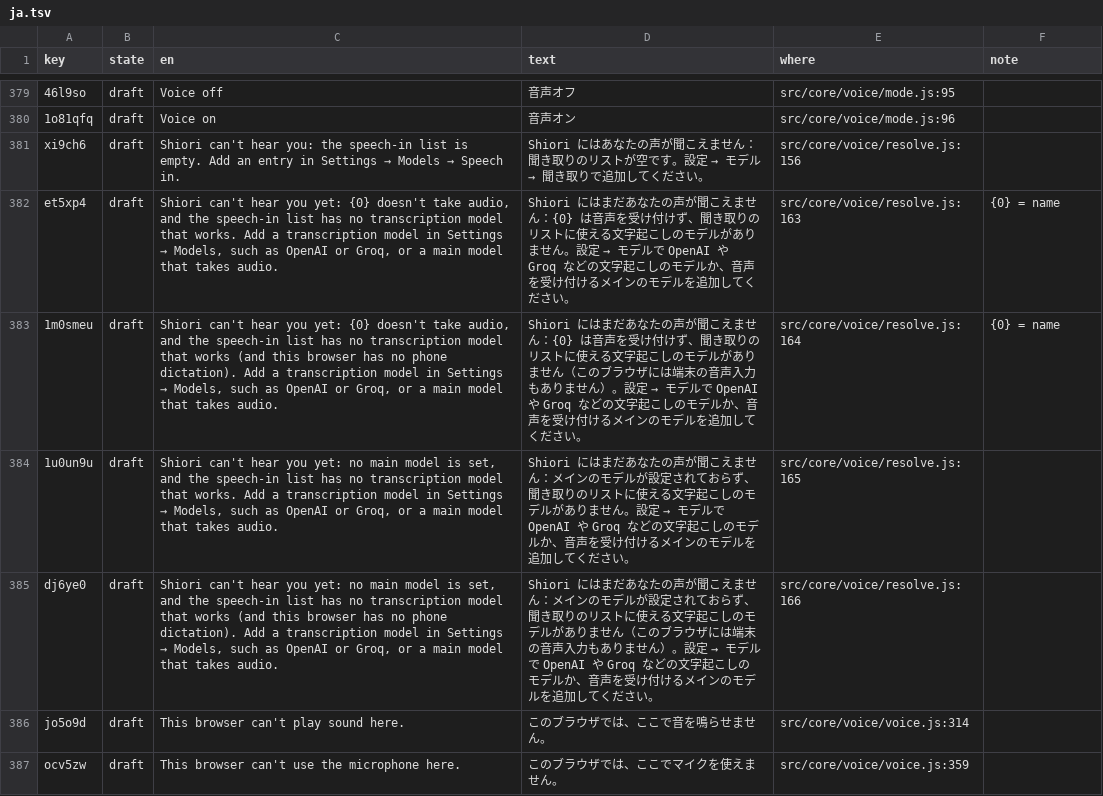
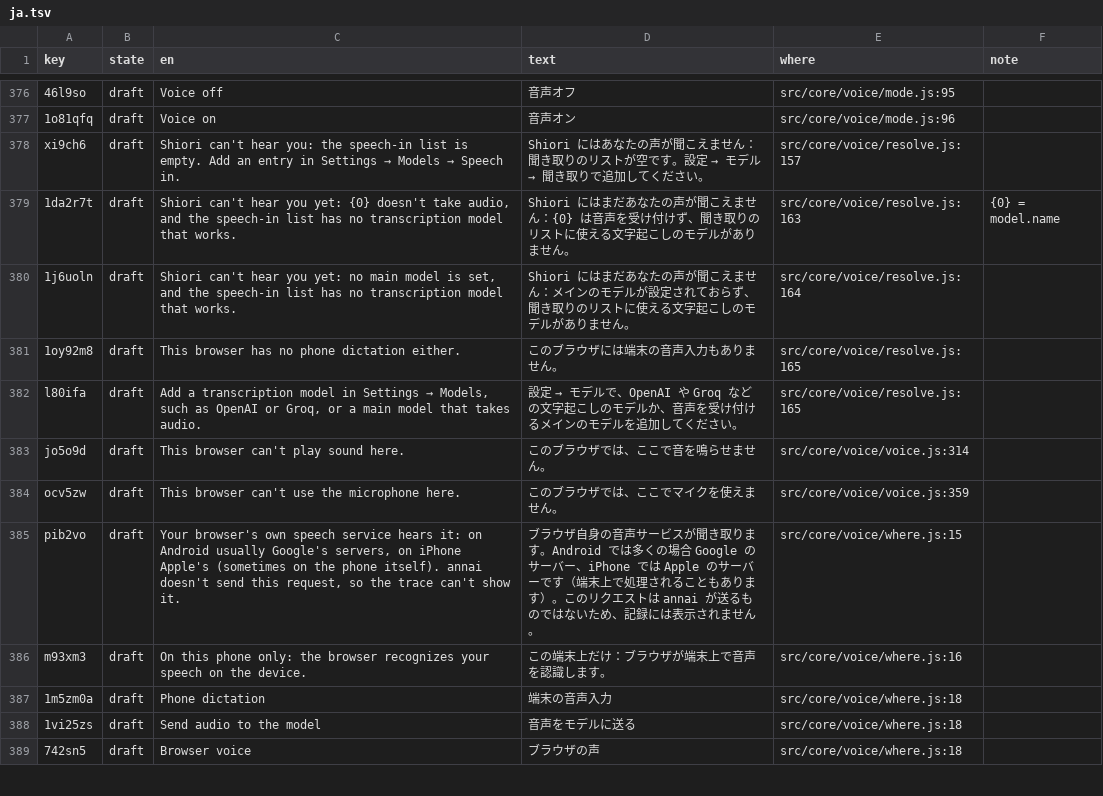
Before and after one commit to annai-guide/annai, a TSV file: l10n/ja.tsv, drawn as a sheet; only a part is shown, gaps mark what is left out; the shorter side is filled out with more unchanged rows; removed rows and columns are numbered as before the commit, all else as after; the diff covers the shown part only; the diff names each change by its address in the sheet, - before the commit and + after, or states it on an @@ line.

```diff
--- a/l10n/ja.tsv
+++ b/l10n/ja.tsv
-E378 (where): src/core/voice/resolve.js:156
+E378 (where): src/core/voice/resolve.js:157
-A379 (key): et5xp4
+A379 (key): 1da2r7t
@@ C379 (en): …that works. Add a transcription model in Settings → Models, such as OpenAI or Groq, or a main model that takes audio. → …that works. @@
@@ D379 (text): …ません。設定 → モデルで OpenAI や Groq などの文字起こしのモデルか、音声を受け付けるメインのモデルを追加してください。 → …ません。 @@
-F379 (note): {0} = name
+F379 (note): {0} = model.name
-row 383: 1m0smeu | draft | Shiori can't hear you yet: {0} doesn't take audio, and the speech-in list has no transcription model that works (and this browser has no phone dictation). Add a transcription model in Settings → Models, such as OpenAI or Groq, or a main model that takes audio. | Shiori にはまだあなたの声が聞こえません：{0} は音声を受け付けず、聞き取りのリストに使える文字起こしのモデルがありません（このブラウザには端末の音声入力もありません）。設定 → モデルで OpenAI や Groq などの文字起こしのモデルか、音声を受け付けるメインのモデルを追加してください。 | src/core/voice/resolve.js:164 | {0} = name
-A380 (key): 1u0un9u
+A380 (key): 1j6uoln
@@ C380 (en): …that works. Add a transcription model in Settings → Models, such as OpenAI or Groq, or a main model that takes audio. → …that works. @@
@@ D380 (text): …ません。設定 → モデルで OpenAI や Groq などの文字起こしのモデルか、音声を受け付けるメインのモデルを追加してください。 → …ません。 @@
-E380 (where): src/core/voice/resolve.js:165
+E380 (where): src/core/voice/resolve.js:164
-row 385: dj6ye0 | draft | Shiori can't hear you yet: no main model is set, and the speech-in list has no transcription model that works (and this browser has no phone dictation). Add a transcription model in Settings → Models, such as OpenAI or Groq, or a main model that takes audio. | Shiori にはまだあなたの声が聞こえません：メインのモデルが設定されておらず、聞き取りのリストに使える文字起こしのモデルがありません（このブラウザには端末の音声入力もありません）。設定 → モデルで OpenAI や Groq などの文字起こしのモデルか、音声を受け付けるメインのモデルを追加してください。 | src/core/voice/resolve.js:166
+row 381: 1oy92m8 | draft | This browser has no phone dictation either. | このブラウザには端末の音声入力もありません。 | src/core/voice/resolve.js:165
+row 382: l80ifa | draft | Add a transcription model in Settings → Models, such as OpenAI or Groq, or a main model that takes audio. | 設定 → モデルで、OpenAI や Groq などの文字起こしのモデルか、音声を受け付けるメインのモデルを追加してください。 | src/core/voice/resolve.js:165
```
Also changed, not shown: 4 added rows, 10 removed rows and 9 edited cells elsewhere in this file, l10n/zh-Hans.tsv, 9 other files.
